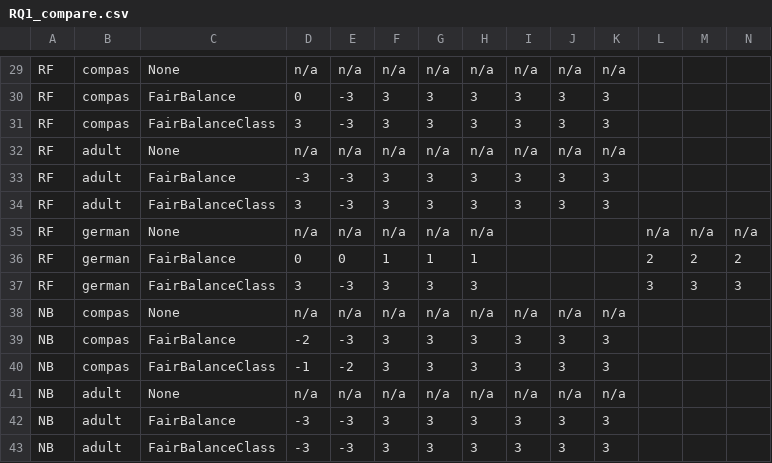
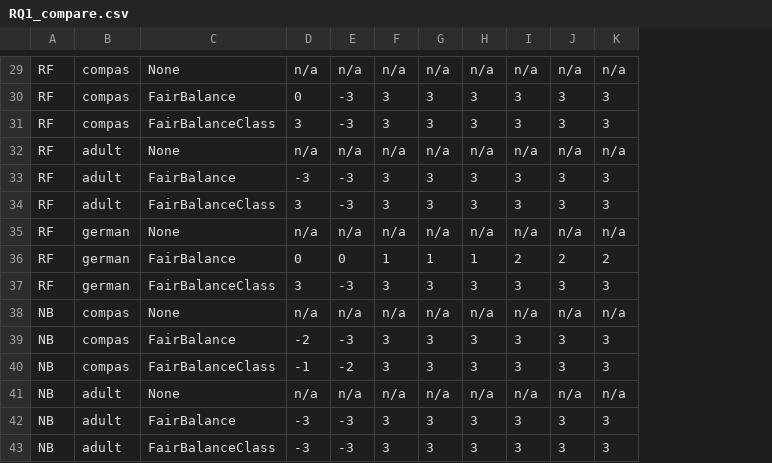
Before and after one commit to hil-se/FairBalance, a CSV file: results/RQ1_compare.csv, drawn as a sheet; only a part is shown, gaps mark what is left out; the diff covers the shown part only; the diff names each change by its address in the sheet, - before the commit and + after, or states it on an @@ line.

```diff
--- a/results/RQ1_compare.csv
+++ b/results/RQ1_compare.csv
-column L, rows 35-37: n/a | 2 | 3
-column M, rows 35-37: n/a | 2 | 3
-column N, rows 35-37: n/a | 2 | 3
-I35: (empty)
+I35: n/a
-J35: (empty)
+J35: n/a
-K35: (empty)
+K35: n/a
-I36: (empty)
+I36: 2
-J36: (empty)
+J36: 2
-K36: (empty)
+K36: 2
-I37: (empty)
+I37: 3
-J37: (empty)
+J37: 3
-K37: (empty)
+K37: 3
```
Also changed, not shown: 39 edited cells elsewhere in this file, results/RQ1_median.csv, results/RQ2_compare.csv, 5 other files.
